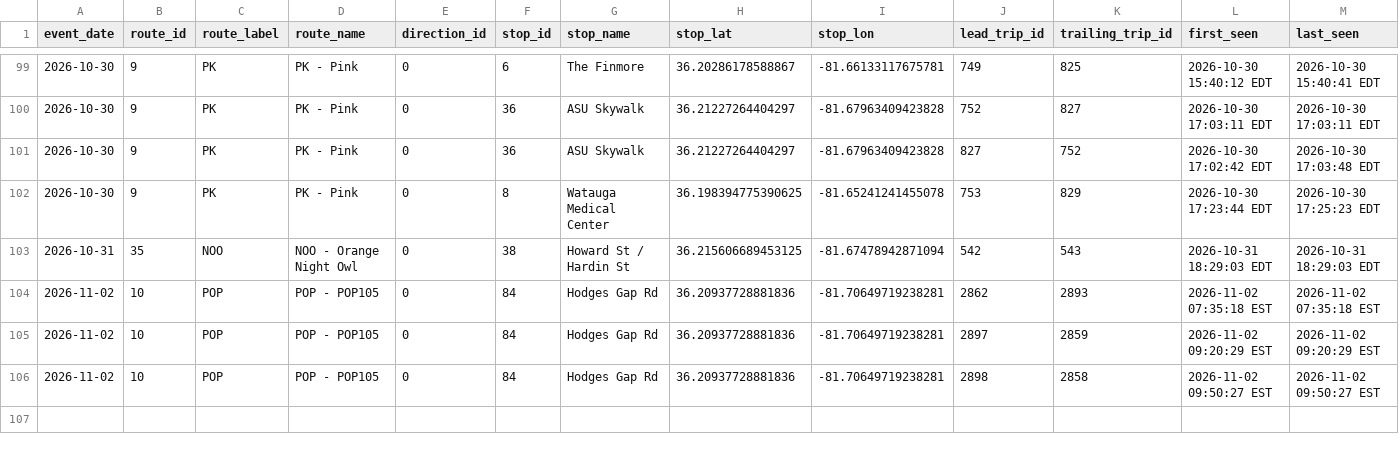
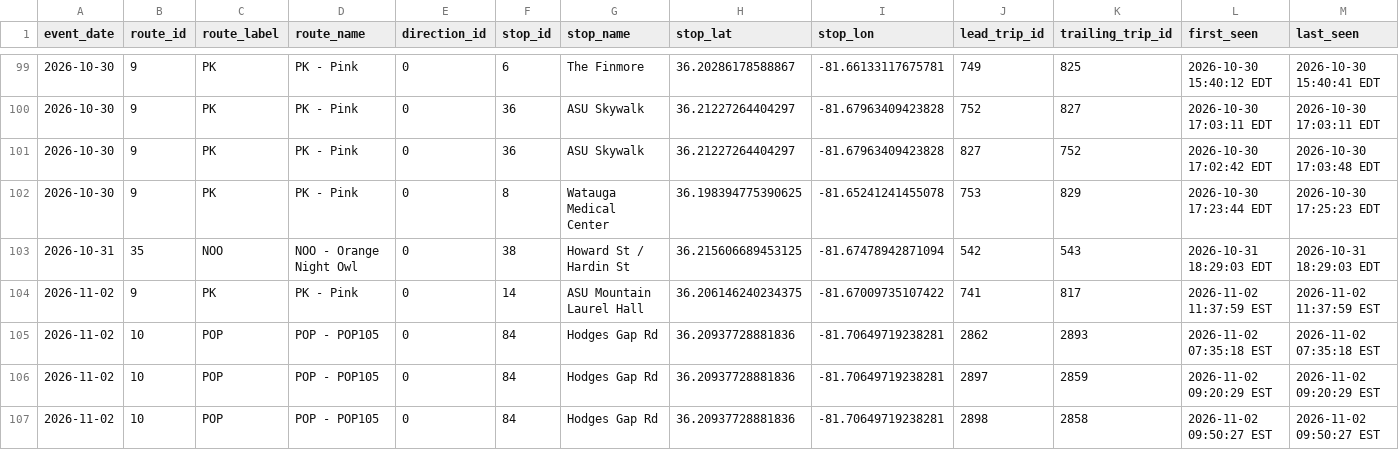
Before and after one commit to AI-Rapid-Prototyping/Bus-Bunching-Prediction, a CSV file: Outputs/AppalCart/appalcart_bunching_events.csv, drawn as a sheet; only a part is shown, gaps mark what is left out; rows hold the shown columns only; the diff names each change by its address in the sheet, - before the commit and + after, or states it on an @@ line.

Commit message:
Update AppalCART bunching events CSV

```diff
--- a/Outputs/AppalCart/appalcart_bunching_events.csv
+++ b/Outputs/AppalCart/appalcart_bunching_events.csv
+row 104: 2026-11-02 | 9 | PK | PK - Pink | 0 | 14 | ASU Mountain Laurel Hall | 36.206146240234375 | -81.67009735107422 | 741 | 817 | 2026-11-02 11:37:59 EST | 2026-11-02 11:37:59 EST
```
